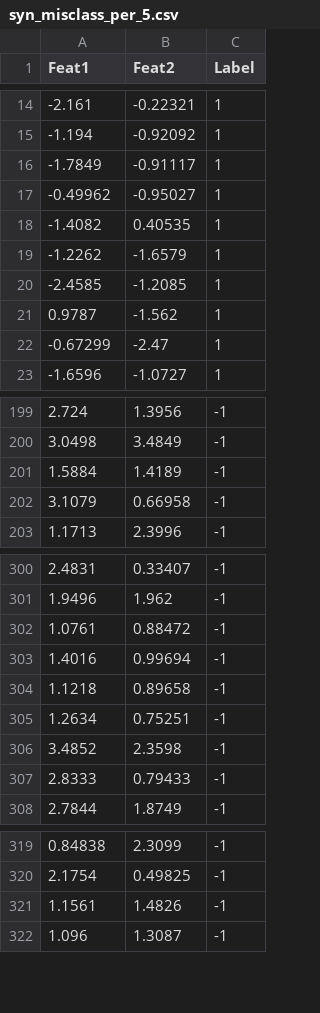
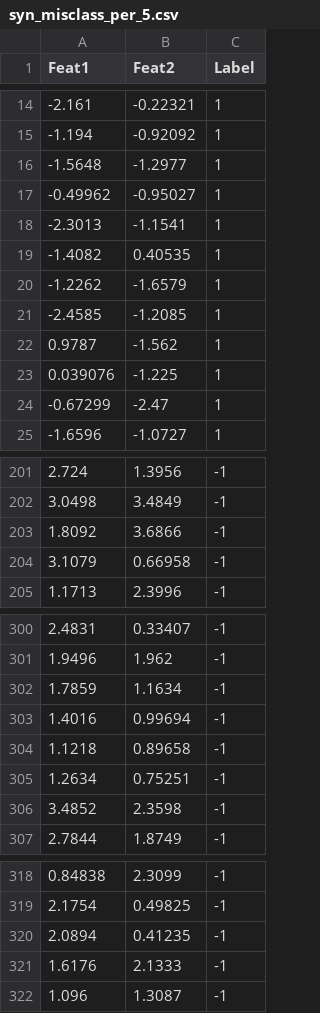
Before and after one commit to shrutishuklas/minor_rev, a CSV file: split1/per5/syn_misclass_per_5.csv, drawn as a sheet; only a part is shown, gaps mark what is left out; removed rows and columns are numbered as before the commit, all else as after; the diff covers the shown part only; the diff names each change by its address in the sheet, - before the commit and + after, or states it on an @@ line.

```diff
--- a/split1/per5/syn_misclass_per_5.csv
+++ b/split1/per5/syn_misclass_per_5.csv
-row 16: -1.7849 | -0.91117 | 1
+row 16: -1.5648 | -1.2977 | 1
+row 18: -2.3013 | -1.1541 | 1
+row 23: 0.039076 | -1.225 | 1
-row 201: 1.5884 | 1.4189 | -1
+row 203: 1.8092 | 3.6866 | -1
-row 302: 1.0761 | 0.88472 | -1
+row 302: 1.7859 | 1.1634 | -1
-row 307: 2.8333 | 0.79433 | -1
-row 321: 1.1561 | 1.4826 | -1
+row 320: 2.0894 | 0.41235 | -1
+row 321: 1.6176 | 2.1333 | -1
```
Also changed, not shown: 25 added rows and 27 removed rows elsewhere in this file, split1/per10/syn_misclass_per_10.csv, split1/per20/syn_misclass_per_20.csv, 40 other files.
